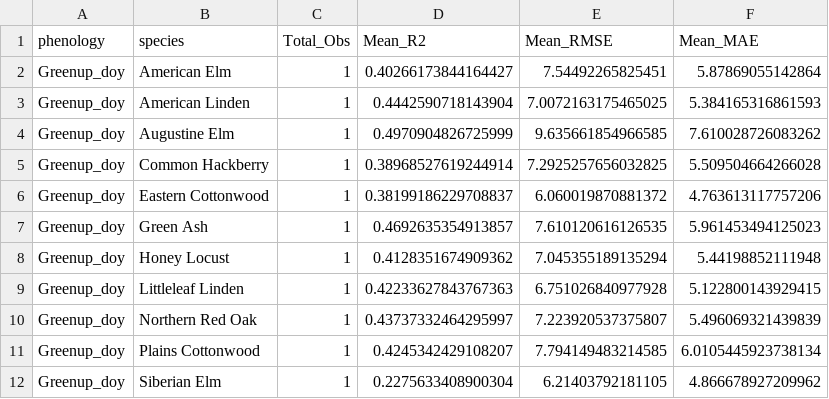
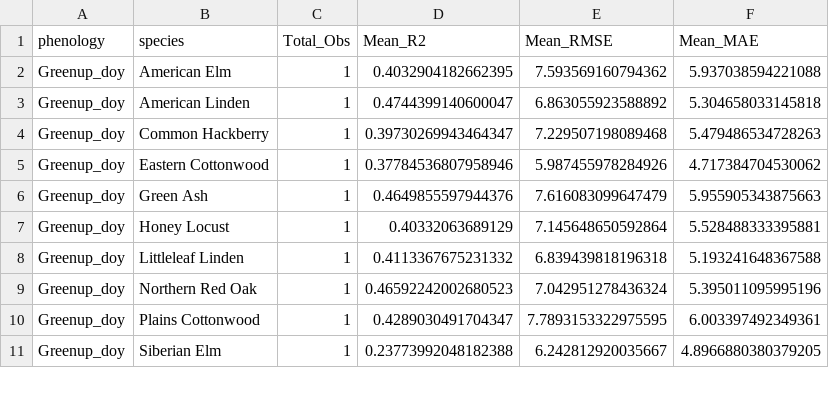
Before and after one commit to jm1212a/denver_tree_phenology, a CSV file: tables/xgb_prefromnce_table.csv, drawn as a sheet; only a part is shown; the diff covers the shown part only.

```diff
--- a/tables/xgb_prefromnce_table.csv
+++ b/tables/xgb_prefromnce_table.csv
@@ -1,12 +1,11 @@
 phenology,species,Total_Obs,Mean_R2,Mean_RMSE,Mean_MAE
-Greenup_doy,American Elm,1,0.40266173844164427,7.54492265825451,5.87869055142864
-Greenup_doy,American Linden,1,0.4442590718143904,7.0072163175465025,5.384165316861593
-Greenup_doy,Augustine Elm,1,0.4970904826725999,9.635661854966585,7.610028726083262
-Greenup_doy,Common Hackberry,1,0.38968527619244914,7.2925257656032825,5.509504664266028
-Greenup_doy,Eastern Cottonwood,1,0.38199186229708837,6.060019870881372,4.763613117757206
-Greenup_doy,Green Ash,1,0.4692635354913857,7.610120616126535,5.961453494125023
-Greenup_doy,Honey Locust,1,0.4128351674909362,7.045355189135294,5.44198852111948
-Greenup_doy,Littleleaf Linden,1,0.42233627843767363,6.751026840977928,5.122800143929415
-Greenup_doy,Northern Red Oak,1,0.43737332464295997,7.223920537375807,5.496069321439839
-Greenup_doy,Plains Cottonwood,1,0.4245342429108207,7.794149483214585,6.0105445923738134
-Greenup_doy,Siberian Elm,1,0.2275633408900304,6.21403792181105,4.866678927209962
+Greenup_doy,American Elm,1,0.4032904182662395,7.593569160794362,5.937038594221088
+Greenup_doy,American Linden,1,0.4744399140600047,6.863055923588892,5.304658033145818
+Greenup_doy,Common Hackberry,1,0.39730269943464347,7.229507198089468,5.479486534728263
+Greenup_doy,Eastern Cottonwood,1,0.37784536807958946,5.987455978284926,4.717384704530062
+Greenup_doy,Green Ash,1,0.4649855597944376,7.616083099647479,5.955905343875663
+Greenup_doy,Honey Locust,1,0.40332063689129,7.145648650592864,5.528488333395881
+Greenup_doy,Littleleaf Linden,1,0.4113367675231332,6.839439818196318,5.193241648367588
+Greenup_doy,Northern Red Oak,1,0.46592242002680523,7.042951278436324,5.395011095995196
+Greenup_doy,Plains Cottonwood,1,0.4289030491704347,7.7893153322975595,6.003397492349361
+Greenup_doy,Siberian Elm,1,0.23773992048182388,6.242812920035667,4.8966880380379205
```
Also changed, not shown: 3 removed rows and 126 edited cells elsewhere in this file, tables/xgb_importance.csv, 13 other files.
